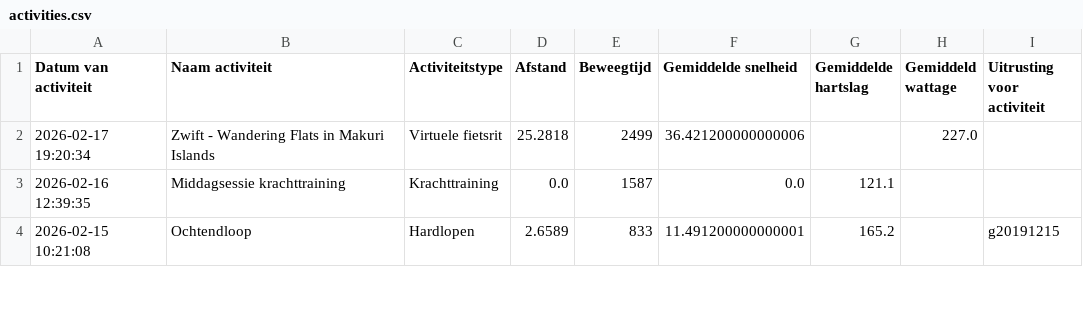
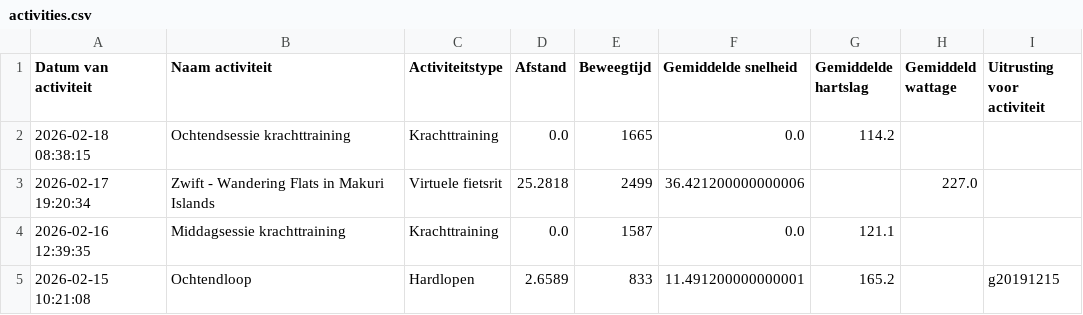
Before and after one commit to jordenric96/Sport-Dashboard, a CSV file: activities.csv, drawn as a sheet; only a part is shown.

```diff
--- a/activities.csv
+++ b/activities.csv
@@ -1,2 +1,3 @@
 Datum van activiteit,Naam activiteit,Activiteitstype,Afstand,Beweegtijd,Gemiddelde snelheid,Gemiddelde hartslag,Gemiddeld wattage,Uitrusting voor activiteit
+2026-02-18 08:38:15,Ochtendsessie krachttraining,Krachttraining,0.0,1665,0.0,114.2,,
 2026-02-17 19:20:34,Zwift - Wandering Flats in Makuri Islands,Virtuele fietsrit,25.2818,2499,36.421200000000006,,227.0,
```
Also changed, not shown: 1 other file.
